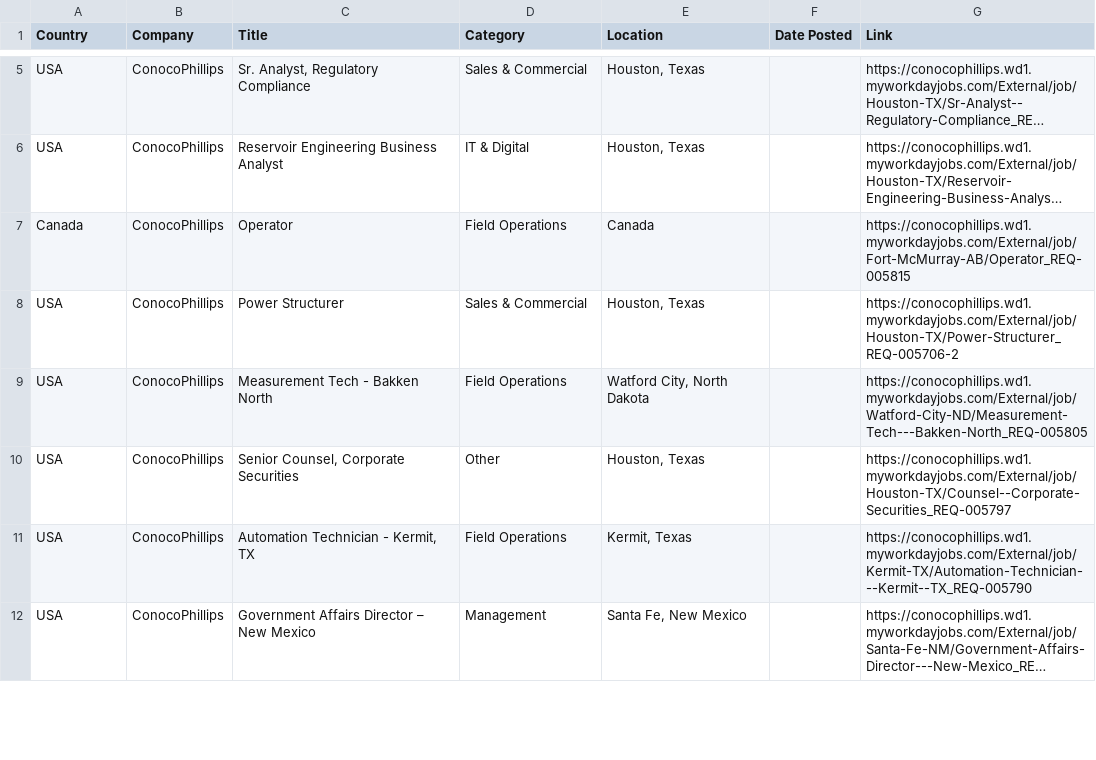
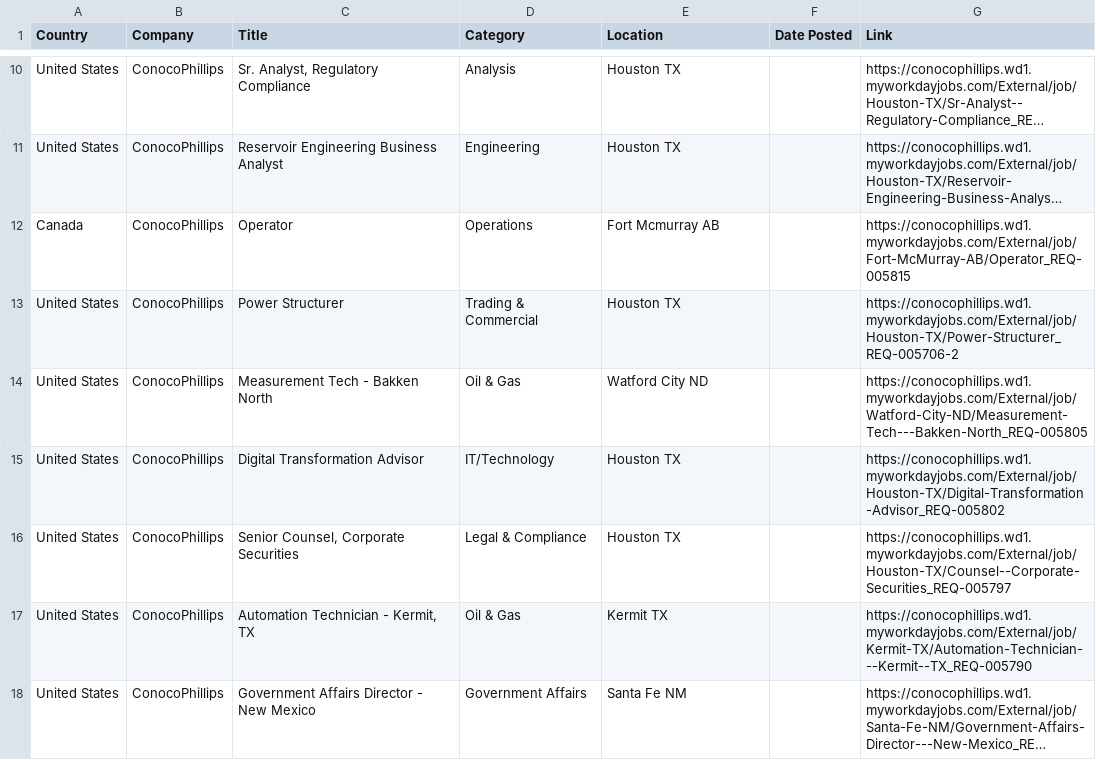
Before and after one commit to illeh69/KerjaAI-oil-gas-me, a CSV file: ConocoPhillips_Jobs.csv, drawn as a sheet; only a part is shown, gaps mark what is left out; long unchanged cells end in …; addresses are those after the commit; the diff covers the shown part only; the diff names each change by its address in the sheet, - before the commit and + after, or states it on an @@ line.

```diff
--- a/ConocoPhillips_Jobs.csv
+++ b/ConocoPhillips_Jobs.csv
-A10:A11 (Country): USA
+A10:A11 (Country): United States
-D10 (Category): Sales & Commercial
+D10 (Category): Analysis
-E10:E11 (Location): Houston, Texas
+E10:E11 (Location): Houston TX
-D11 (Category): IT & Digital
+D11 (Category): Engineering
-D12 (Category): Field Operations
+D12 (Category): Operations
-E12 (Location): Canada
+E12 (Location): Fort Mcmurray AB
-A13:A14 (Country): USA
+A13:A14 (Country): United States
-D13 (Category): Sales & Commercial
+D13 (Category): Trading & Commercial
-E13 (Location): Houston, Texas
+E13 (Location): Houston TX
-D14 (Category): Field Operations
+D14 (Category): Oil & Gas
-E14 (Location): Watford City, North Dakota
+E14 (Location): Watford City ND
+row 15: United States | ConocoPhillips | Digital Transformation Advisor | IT/Technology | Houston TX |  | https://conocophillips.wd1.myworkdayjobs.com/External/job/Houston-TX/Digital-Transformation-Advisor_REQ-005802
-A16:A18 (Country): USA
+A16:A18 (Country): United States
-D16 (Category): Other
+D16 (Category): Legal & Compliance
-E16 (Location): Houston, Texas
+E16 (Location): Houston TX
-D17 (Category): Field Operations
+D17 (Category): Oil & Gas
-E17 (Location): Kermit, Texas
+E17 (Location): Kermit TX
-C18 (Title): Government Affairs Director – New Mexico
+C18 (Title): Government Affairs Director - New Mexico
-D18 (Category): Management
+D18 (Category): Government Affairs
-E18 (Location): Santa Fe, New Mexico
+E18 (Location): Santa Fe NM
```
Also changed, not shown: 5 added rows, 5 removed rows and 75 edited cells elsewhere in this file, ADNOC_Jobs.csv, Petrofac_Jobs.csv, 9 other files.
